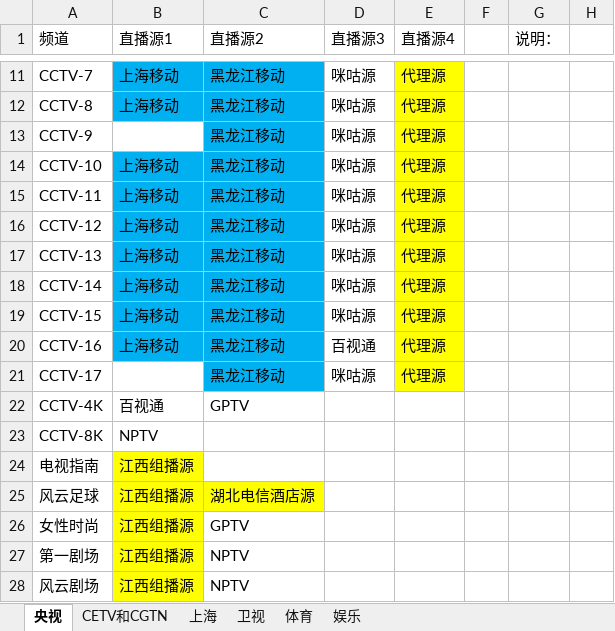
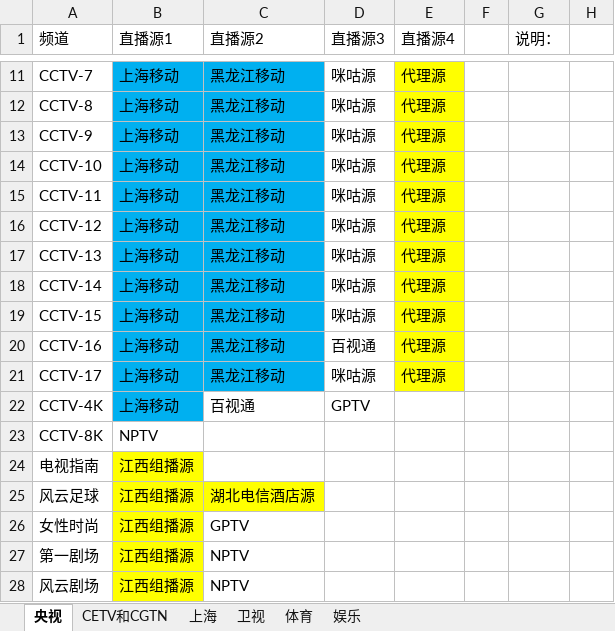
Before and after one commit to Alonso0729/Television, an Excel workbook: 直播源汇总文档/其他文档/常看频道直播源统计.xlsx, sheet 央视, drawn as a sheet; only a part is shown, gaps mark what is left out; values as stored, in another font and other column widths than the file's, no borders; the diff names each change by its address in the sheet, - before the commit and + after, or states it on an @@ line.

```diff
--- a/直播源汇总文档/其他文档/常看频道直播源统计.xlsx (sheet 央视)
+++ b/直播源汇总文档/其他文档/常看频道直播源统计.xlsx (sheet 央视)
-B13 (直播源1): (empty)
+B13 (直播源1): 上海移动
-B13 fill: none
+B13 fill: #00B0F0
-B21 (直播源1): (empty)
+B21 (直播源1): 上海移动
-B21:B22 fill: none
+B21:B22 fill: #00B0F0
-B22 (直播源1): 百视通
+B22 (直播源1): 上海移动
-C22 (直播源2): GPTV
+C22 (直播源2): 百视通
-D22 (直播源3): (empty)
+D22 (直播源3): GPTV
```
Also changed, not shown: sheet 上海, sheet CETV和CGTN, sheet 卫视, 直播源汇总文档/移动直播源/上海移动/上海移动.xlsx, 5 other files.
